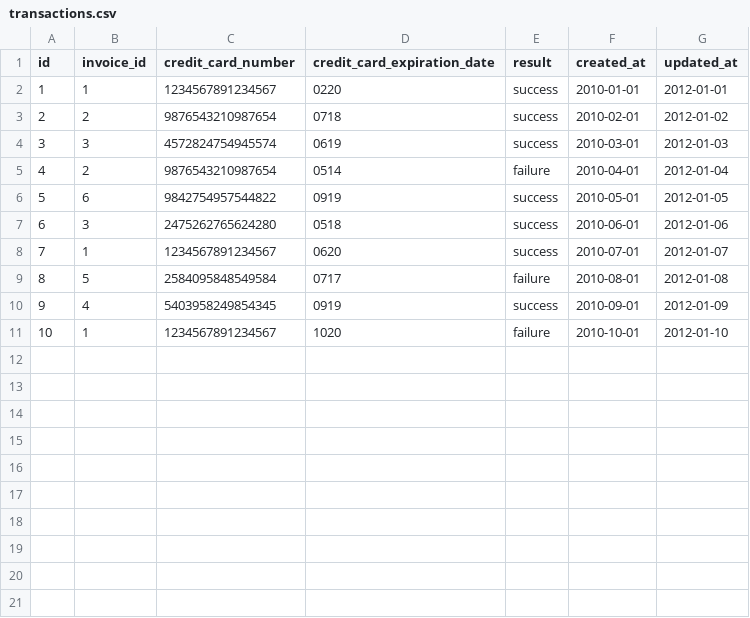
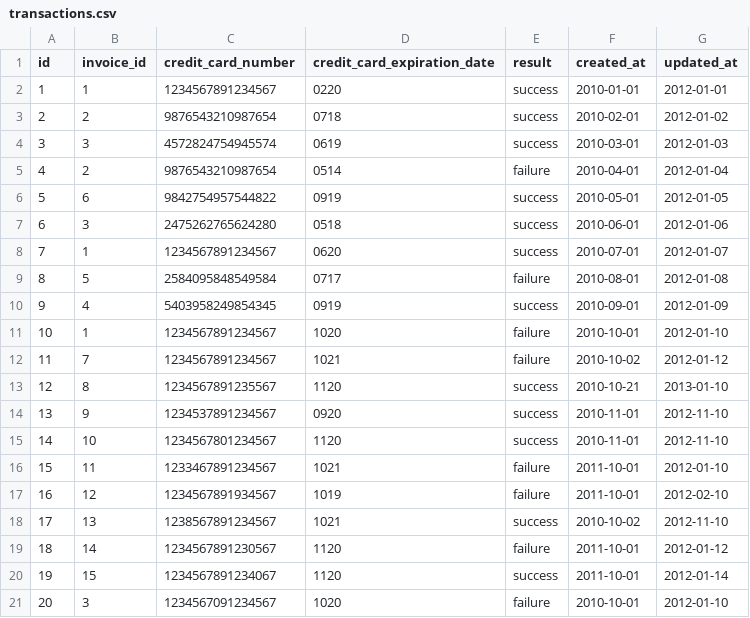
Before and after one commit to drod1000/black_thursday, a CSV file: fixture/transactions.csv, drawn as a sheet.

Commit message:
updates fixtures

```diff
--- a/fixture/transactions.csv
+++ b/fixture/transactions.csv
@@ -11 +11,11 @@ id,invoice_id,credit_card_number,credit_card_expiration_date,result,created_at,u
 10,1,1234567891234567,1020,failure,2010-10-01,2012-01-10
+11,7,1234567891234567,1021,failure,2010-10-02,2012-01-12
+12,8,1234567891235567,1120,success,2010-10-21,2013-01-10
+13,9,1234537891234567,0920,success,2010-11-01,2012-11-10
+14,10,1234567801234567,1120,success,2010-11-01,2012-11-10
+15,11,1233467891234567,1021,failure,2011-10-01,2012-01-10
+16,12,1234567891934567,1019,failure,2011-10-01,2012-02-10
+17,13,1238567891234567,1021,success,2010-10-02,2012-11-10
+18,14,1234567891230567,1120,failure,2011-10-01,2012-01-12
+19,15,1234567891234067,1120,success,2011-10-01,2012-01-14
+20,3,1234567091234567,1020,failure,2010-10-01,2012-01-10
```
Also changed, not shown: 1 other file.
